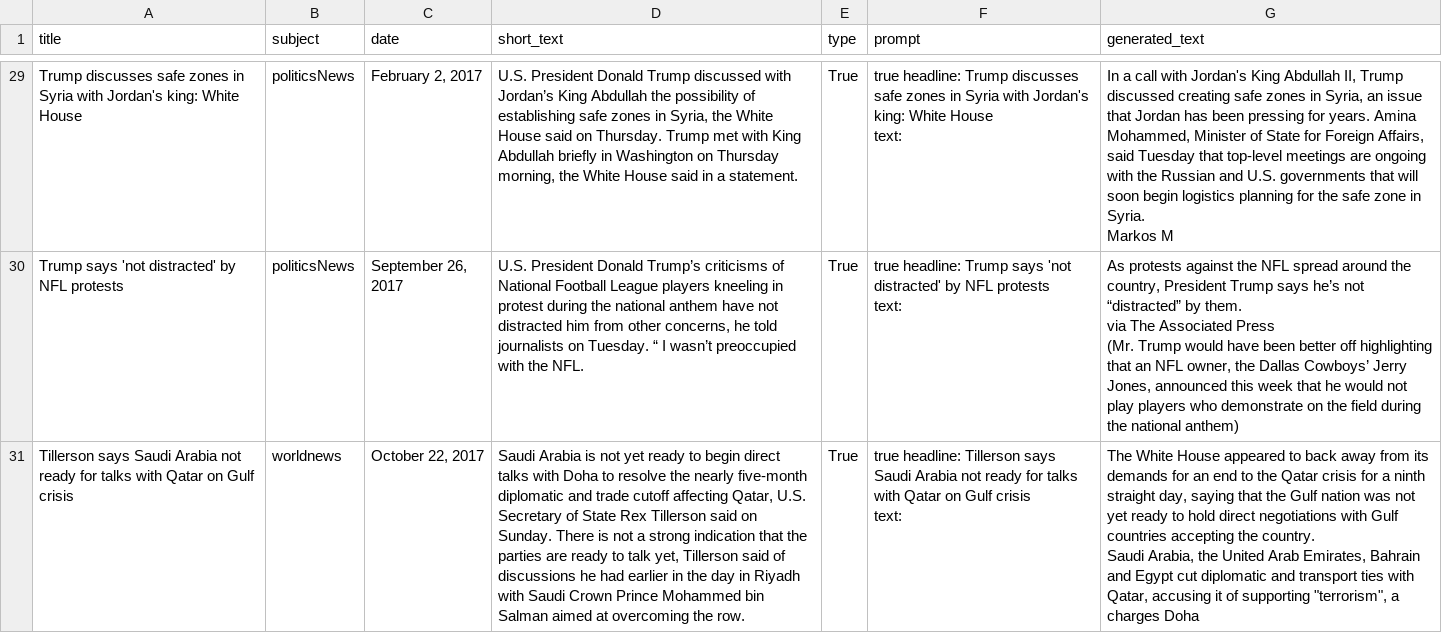
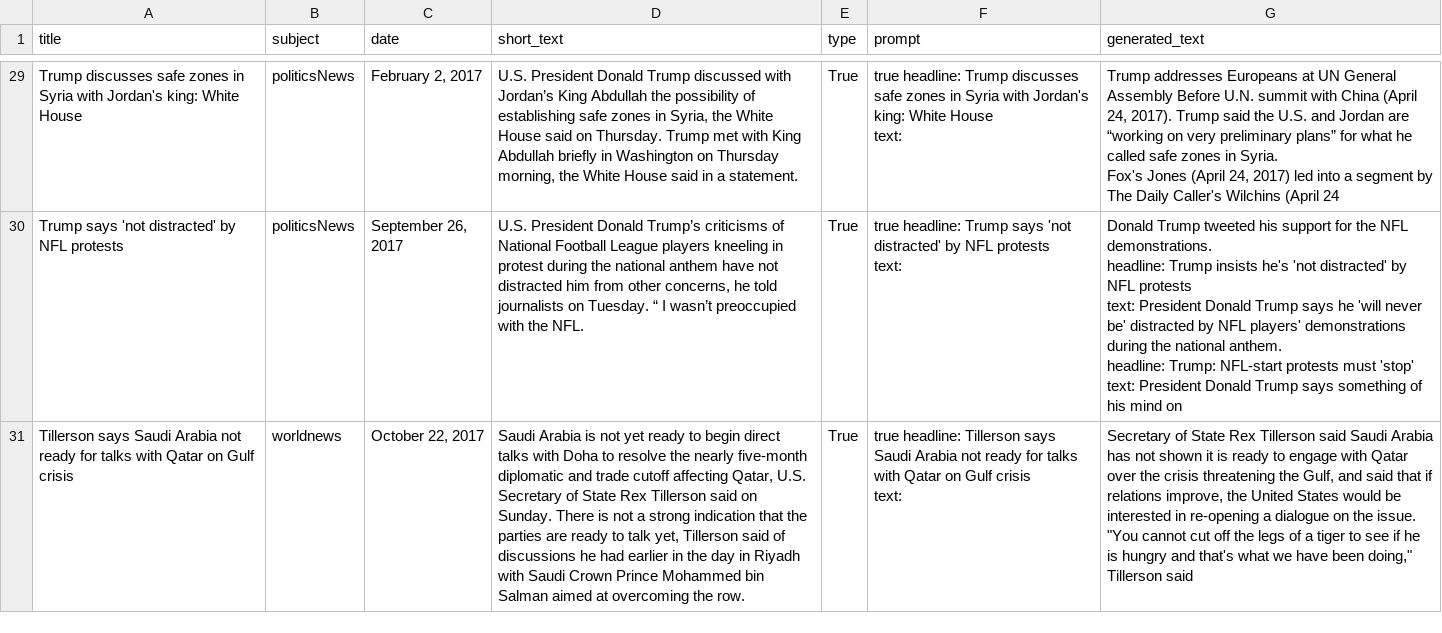
Before and after one commit to Rysias/cds-assignments, a CSV file: language-assignments/fooled-by-llm/data/gpt-j-6b_prompts.csv, drawn as a sheet; only a part is shown, gaps mark what is left out; ↵ is a line break in a cell; the diff covers the shown part only; the diff names each change by its address in the sheet, - before the commit and + after, or states it on an @@ line.

```diff
--- a/language-assignments/fooled-by-llm/data/gpt-j-6b_prompts.csv
+++ b/language-assignments/fooled-by-llm/data/gpt-j-6b_prompts.csv
-G29 (generated_text): In a call with Jordan's King Abdullah II, Trump discussed creating safe zones in Syria, an issue that Jordan has been pressing for years. Amina Mohammed, Minister of State for Foreign Affairs, said Tuesday that top-level meetings are ongoing with the Russian and U.S. governments that will soon begin logistics planning for the safe zone in Syria. ↵ Markos M
+G29 (generated_text): Trump addresses Europeans at UN General Assembly Before U.N. summit with China (April 24, 2017). Trump said the U.S. and Jordan are “working on very preliminary plans” for what he called safe zones in Syria. ↵ Fox's Jones (April 24, 2017) led into a segment by The Daily Caller's Wilchins (April 24
-G30 (generated_text): As protests against the NFL spread around the country, President Trump says he’s not “distracted” by them. ↵ via The Associated Press ↵ (Mr. Trump would have been better off highlighting that an NFL owner, the Dallas Cowboys’ Jerry Jones, announced this week that he would not play players who demonstrate on the field during the national anthem)
+G30 (generated_text): Donald Trump tweeted his support for the NFL demonstrations. ↵ headline: Trump insists he's 'not distracted' by NFL protests ↵ text: President Donald Trump says he 'will never be' distracted by NFL players' demonstrations during the national anthem. ↵ headline: Trump: NFL-start protests must 'stop' ↵ text: President Donald Trump says something of his mind on
-G31 (generated_text): The White House appeared to back away from its demands for an end to the Qatar crisis for a ninth straight day, saying that the Gulf nation was not yet ready to hold direct negotiations with Gulf countries accepting the country. ↵ Saudi Arabia, the United Arab Emirates, Bahrain and Egypt cut diplomatic and transport ties with Qatar, accusing it of supporting "terrorism", a charges Doha
+G31 (generated_text): Secretary of State Rex Tillerson said Saudi Arabia has not shown it is ready to engage with Qatar over the crisis threatening the Gulf, and said that if relations improve, the United States would be interested in re-opening a dialogue on the issue. "You cannot cut off the legs of a tiger to see if he is hungry and that's what we have been doing," Tillerson said
```
Also changed, not shown: 27 edited cells elsewhere in this file, language-assignments/fooled-by-llm/data/gpt-j-6b_prompts_clean.csv, language-assignments/fooled-by-llm/data/gpt-j-6b_promptsv1.csv, 5 other files.
